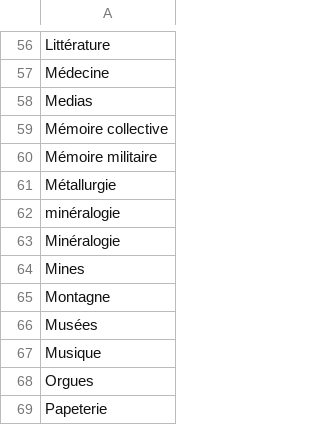
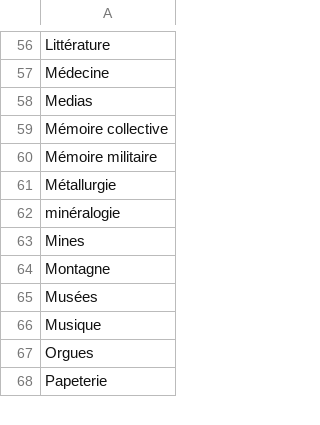
Before and after one commit to mich59139/AHPV, a CSV file: data/themes.csv, drawn as a sheet; only a part is shown, gaps mark what is left out; the diff names each change by its address in the sheet, - before the commit and + after, or states it on an @@ line.

Commit message:
Mise à jour data/themes.csv

```diff
--- a/data/themes.csv
+++ b/data/themes.csv
-row 63: Minéralogie
```
